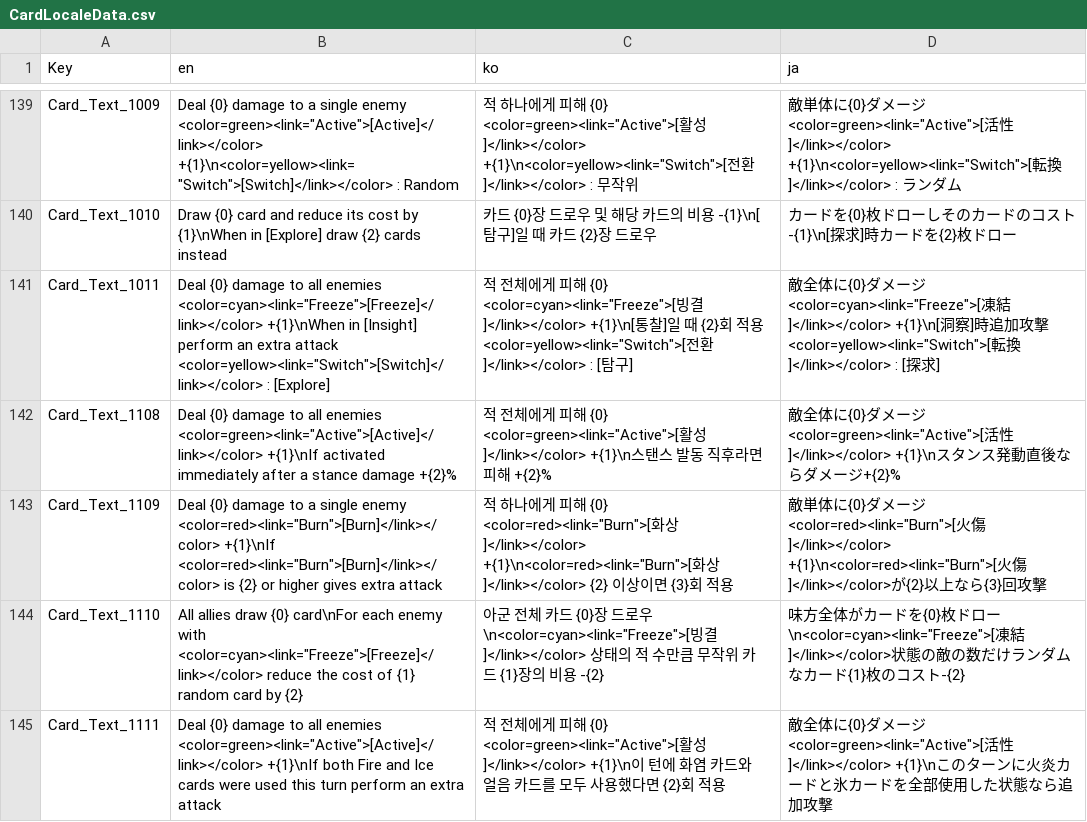
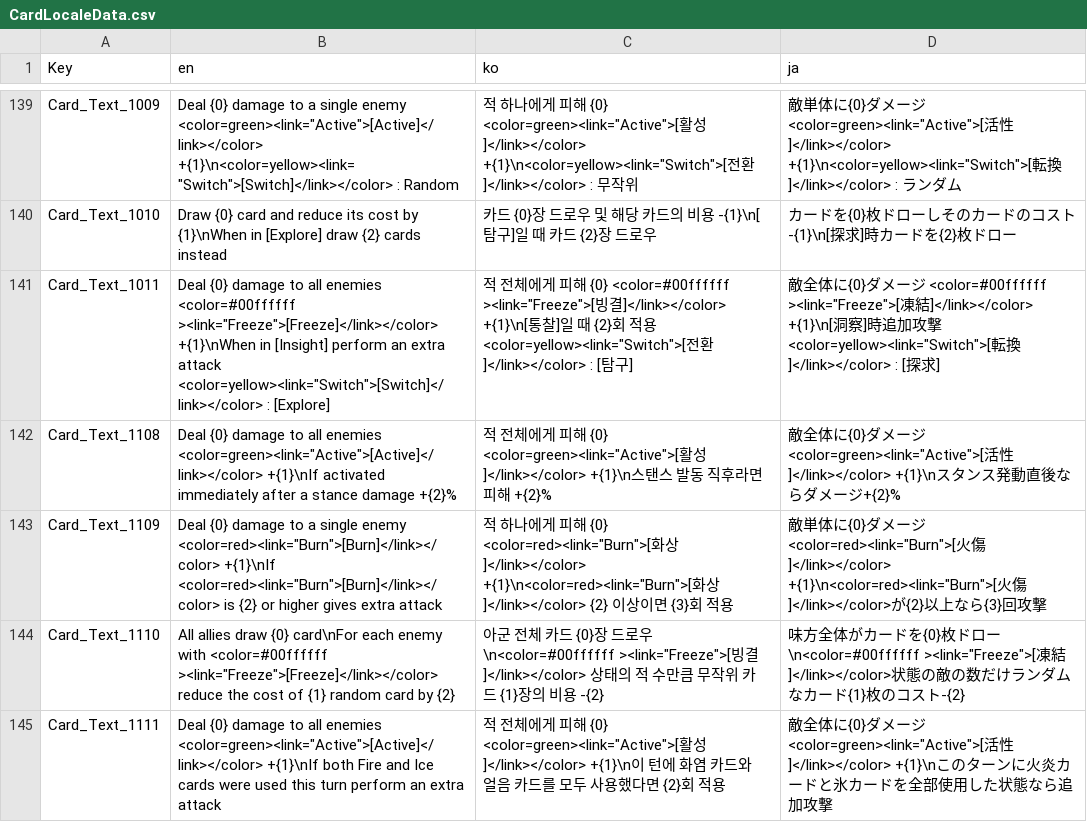
Before and after one commit to The-Fable-Unwritten-Final/The_Fable_Unwritten, a CSV file: Assets/Resources/ExternalFiles/CardLocaleData.csv, drawn as a sheet; only a part is shown, gaps mark what is left out; the diff covers the shown part only.

Commit message:
[Fix] Cyan color bug fixed
- Cyan 색상이 정상적으로 출력되지 않아서 16진수 값으로 변경

```diff
--- a/Assets/Resources/ExternalFiles/CardLocaleData.csv
+++ b/Assets/Resources/ExternalFiles/CardLocaleData.csv
@@ -140,6 +140,6 @@ Card_Text_1009,"Deal {0} damage to a single enemy <color=green><link=""Active"">
 Card_Text_1010,Draw {0} card and reduce its cost by {1}\nWhen in [Explore] draw {2} cards instead,카드 {0}장 드로우 및 해당 카드의 비용 -{1}\n[탐구]일 때 카드 {2}장 드로우,カードを{0}枚ドローしそのカードのコスト-{1}\n[探求]時カードを{2}枚ドロー
-Card_Text_1011,"Deal {0} damage to all enemies <color=cyan><link=""Freeze"">[Freeze]</link></color> +{1}\nWhen in [Insight] perform an extra attack <color=yellow><link=""Switch"">[Switch]</link></color> : [Explore]","적 전체에게 피해 {0} <color=cyan><link=""Freeze"">[빙결]</link></color> +{1}\n[통찰]일 때 {2}회 적용 <color=yellow><link=""Switch"">[전환]</link></color> : [탐구]","敵全体に{0}ダメージ <color=cyan><link=""Freeze"">[凍結]</link></color> +{1}\n[洞察]時追加攻撃 <color=yellow><link=""Switch"">[転換]</link></color> : [探求]"
+Card_Text_1011,"Deal {0} damage to all enemies <color=#00ffffff	><link=""Freeze"">[Freeze]</link></color> +{1}\nWhen in [Insight] perform an extra attack <color=yellow><link=""Switch"">[Switch]</link></color> : [Explore]","적 전체에게 피해 {0} <color=#00ffffff	><link=""Freeze"">[빙결]</link></color> +{1}\n[통찰]일 때 {2}회 적용 <color=yellow><link=""Switch"">[전환]</link></color> : [탐구]","敵全体に{0}ダメージ <color=#00ffffff	><link=""Freeze"">[凍結]</link></color> +{1}\n[洞察]時追加攻撃 <color=yellow><link=""Switch"">[転換]</link></color> : [探求]"
 Card_Text_1108,"Deal {0} damage to all enemies <color=green><link=""Active"">[Active]</link></color> +{1}\nIf activated immediately after a stance damage +{2}%","적 전체에게 피해 {0} <color=green><link=""Active"">[활성]</link></color> +{1}\n스탠스 발동 직후라면 피해 +{2}%","敵全体に{0}ダメージ <color=green><link=""Active"">[活性]</link></color> +{1}\nスタンス発動直後ならダメージ+{2}%"
 Card_Text_1109,"Deal {0} damage to a single enemy <color=red><link=""Burn"">[Burn]</link></color> +{1}\nIf <color=red><link=""Burn"">[Burn]</link></color> is {2} or higher gives extra attack","적 하나에게 피해 {0} <color=red><link=""Burn"">[화상]</link></color> +{1}\n<color=red><link=""Burn"">[화상]</link></color> {2} 이상이면 {3}회 적용","敵単体に{0}ダメージ<color=red><link=""Burn"">[火傷]</link></color> +{1}\n<color=red><link=""Burn"">[火傷]</link></color>が{2}以上なら{3}回攻撃"
-Card_Text_1110,"All allies draw {0} card\nFor each enemy with <color=cyan><link=""Freeze"">[Freeze]</link></color> reduce the cost of {1} random card by {2}","아군 전체 카드 {0}장 드로우\n<color=cyan><link=""Freeze"">[빙결]</link></color> 상태의 적 수만큼 무작위 카드 {1}장의 비용 -{2}","味方全体がカードを{0}枚ドロー\n<color=cyan><link=""Freeze"">[凍結]</link></color>状態の敵の数だけランダムなカード{1}枚のコスト-{2}"
+Card_Text_1110,"All allies draw {0} card\nFor each enemy with <color=#00ffffff	><link=""Freeze"">[Freeze]</link></color> reduce the cost of {1} random card by {2}","아군 전체 카드 {0}장 드로우\n<color=#00ffffff	><link=""Freeze"">[빙결]</link></color> 상태의 적 수만큼 무작위 카드 {1}장의 비용 -{2}","味方全体がカードを{0}枚ドロー\n<color=#00ffffff	><link=""Freeze"">[凍結]</link></color>状態の敵の数だけランダムなカード{1}枚のコスト-{2}"
 Card_Text_1111,"Deal {0} damage to all enemies <color=green><link=""Active"">[Active]</link></color> +{1}\nIf both Fire and Ice cards were used this turn perform an extra attack","적 전체에게 피해 {0} <color=green><link=""Active"">[활성]</link></color> +{1}\n이 턴에 화염 카드와 얼음 카드를 모두 사용했다면 {2}회 적용","敵全体に{0}ダメージ <color=green><link=""Active"">[活性]</link></color> +{1}\nこのターンに火炎カードと氷カードを全部使用した状態なら追加攻撃"
```
Also changed, not shown: 14 edited cells elsewhere in this file.
